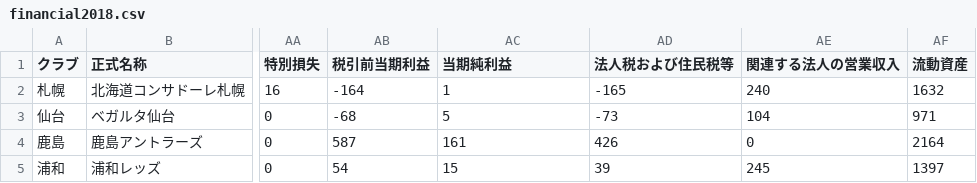
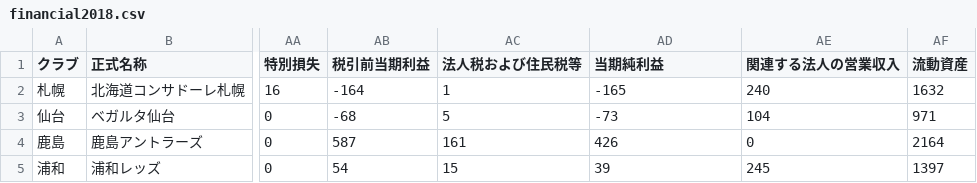
Before and after one commit to cieloazul310/jclub-management, a CSV file: data/raw/financial2018.csv, drawn as a sheet; only a part is shown, gaps mark what is left out; the diff names each change by its address in the sheet, - before the commit and + after, or states it on an @@ line.

```diff
--- a/data/raw/financial2018.csv
+++ b/data/raw/financial2018.csv
-AC1: 当期純利益
+AC1: 法人税および住民税等
-AD1: 法人税および住民税等
+AD1: 当期純利益
```
Also changed, not shown: 52 other files.
